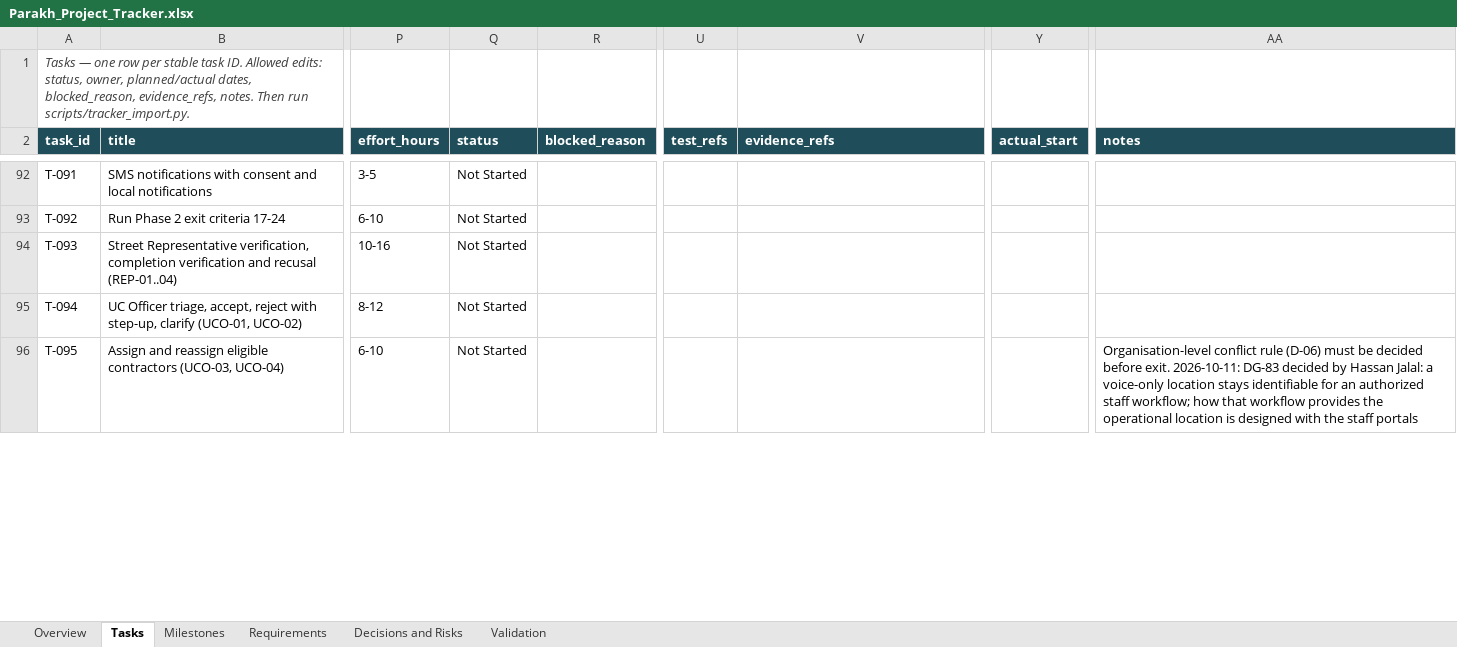
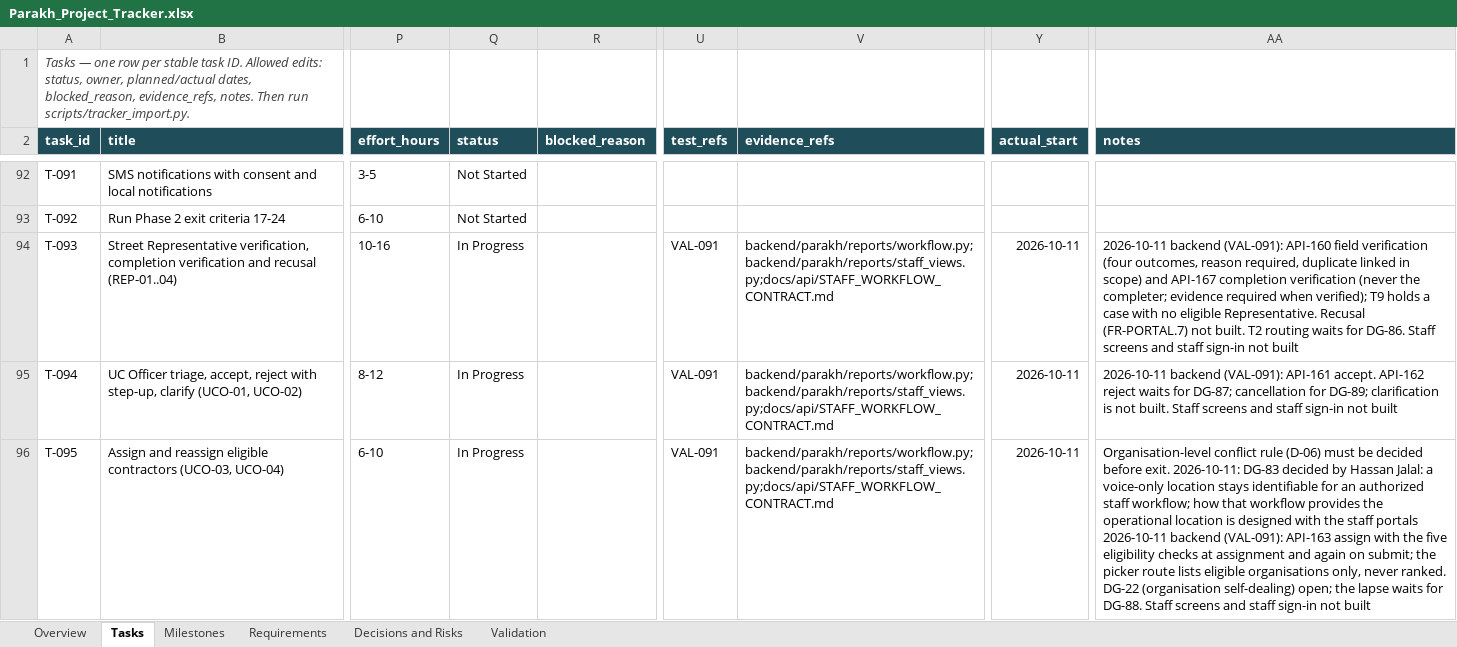
Before and after one commit to hassanjalal789/parakh-civic-tech, an Excel workbook: tracking/Parakh_Project_Tracker.xlsx, sheet Tasks, drawn as a sheet; only a part is shown, gaps mark what is left out; values as stored, in another font and other column widths than the file's, no borders; conditional formats not drawn; the diff covers the shown part only; the diff names each change by its address in the sheet, - before the commit and + after, or states it on an @@ line.

Commit message:
T-093–T-097: staff workflow API-160 to API-169 with retry-safe transitions and the contractor work packet (VAL-091); DG-86 to DG-92 raised
Field and completion verification, accept, assign with the five eligibility checks, contractor accept, progress and completion with required own evidence, closure, reopening and dispute rework or reassignment; every step through the six checks and the state machine, recorded in StateChange and audited under its named event. Reassignment of a dispute now goes to ACCEPTED (RBAC 9.3). Reject, decline, lapse, cancel, escalation, appeal filing, packet photos and T2 routing wait for DG-86 to DG-92.

```diff
--- a/tracking/Parakh_Project_Tracker.xlsx (sheet Tasks)
+++ b/tracking/Parakh_Project_Tracker.xlsx (sheet Tasks)
-Q94:Q96 (status): Not Started
+Q94:Q96 (status): In Progress
-U94:U96 (test_refs): (empty)
+U94:U96 (test_refs): VAL-091
-V94:V96 (evidence_refs): (empty)
+V94:V96 (evidence_refs): backend/parakh/reports/workflow.py;backend/parakh/reports/staff_views.py;docs/api/STAFF_WORKFLOW_CONTRACT.md
-Y94:Y96 (actual_start): (empty)
+Y94:Y96 (actual_start): 2026-10-11
-AA94 (notes): (empty)
+AA94 (notes): 2026-10-11 backend (VAL-091): API-160 field verification (four outcomes, reason required, duplicate linked in scope) and API-167 completion verification (never the completer; evidence required when verified); T9 holds a case with no eligible Representative. Recusal (FR-PORTAL.7) not built. T2 routing waits for DG-86. Staff screens and staff sign-in not built
-AA95 (notes): (empty)
+AA95 (notes): 2026-10-11 backend (VAL-091): API-161 accept. API-162 reject waits for DG-87; cancellation for DG-89; clarification is not built. Staff screens and staff sign-in not built
-AA96 (notes): …staff portals
+AA96 (notes): …staff portals 2026-10-11 backend (VAL-091): API-163 assign with the five eligibility checks at assignment and again on submit; the picker route lists eligible organisations only, never ranked. DG-22 (organisation self-dealing) open; the lapse waits for DG-88. Staff screens and staff sign-in not built
```
Also changed, not shown: 10 edited cells elsewhere in this sheet, sheet Decisions and Risks, sheet Validation, sheet Overview, 18 other files.
